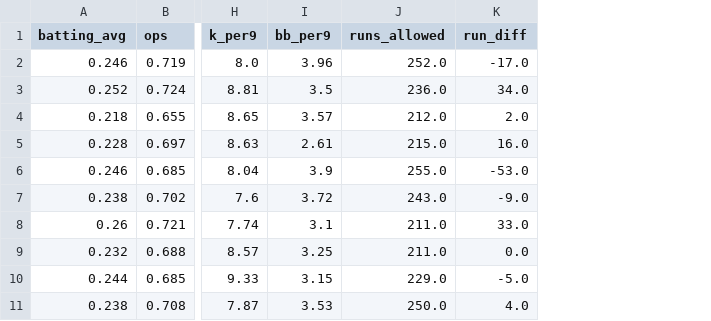
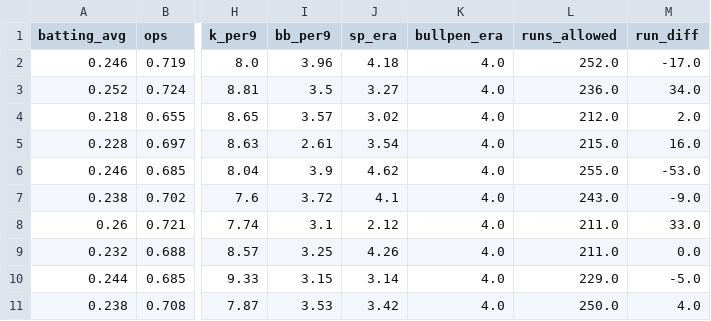
Before and after one commit to edberrouet05/NBA-Playoff-Predictor, a CSV file: data/mlb/mlb_stats_current.csv, drawn as a sheet; only a part is shown, gaps mark what is left out; the diff names each change by its address in the sheet, - before the commit and + after, or states it on an @@ line.

Commit message:
feat: add recent predictions log to MLB page and enhance pitcher stats
- Implemented a new PredictionsLog component to display recent game predictions.
- Updated the MLBPage to fetch and display predictions from the API.
- Introduced MLBPredEntry interface for structured prediction data.
- Modified PitcherMatchups component to PredictionsLog with relevant UI changes.
- Added functions for formatting dates and handling predictions.
- Enhanced the pipeline to include starter and bullpen ERA splits from the MLB Stats API.
- Updated training data and model metrics to incorporate new features for pitching performance.

```diff
--- a/data/mlb/mlb_stats_current.csv
+++ b/data/mlb/mlb_stats_current.csv
+column J (sp_era), rows 2-11: 4.18 | 3.27 | 3.02 | 3.54 | 4.62 | 4.1 | 2.12 | 4.26 | 3.14 | 3.42
+column K (bullpen_era), rows 2-11: all 4.0
```
Also changed, not shown: 7 other files.
